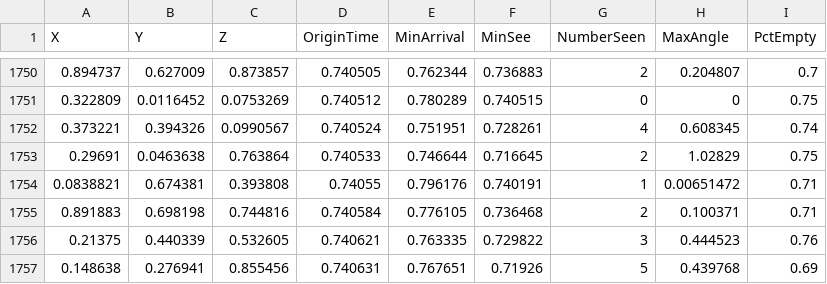
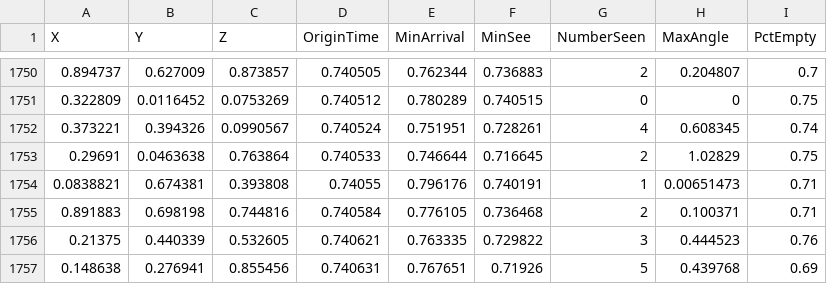
Before and after one commit to jonathanpaulson/grabby_aliens, a CSV file: data/D=3_n=12.0_N=1.00e+08_s=1.0_c=2.0_L=1.0_seed=0.0_empty=100_m=0.6666666666_civs.csv (was data/D=3_n=35.0_N=1.00e+08_s=1.0_c=2.0_L=1.0_seed=0.0_empty=100_m=0.6666666666666666_civs.csv), drawn as a sheet; only a part is shown, gaps mark what is left out.

```diff
--- a/data/D=3_n=35.0_N=1.00e+08_s=1.0_c=2.0_L=1.0_seed=0.0_empty=100_m=0.6666666666666666_civs.csv
+++ b/data/D=3_n=12.0_N=1.00e+08_s=1.0_c=2.0_L=1.0_seed=0.0_empty=100_m=0.6666666666_civs.csv
@@ -1753,3 +1753,3 @@ X,Y,Z,OriginTime,MinArrival,MinSee,NumberSeen,MaxAngle,PctEmpty
 0.29691,0.0463638,0.763864,0.740533,0.746644,0.716645,2,1.02829,0.75
-0.0838821,0.674381,0.393808,0.74055,0.796176,0.740191,1,0.00651472,0.71
+0.0838821,0.674381,0.393808,0.74055,0.796176,0.740191,1,0.00651473,0.71
 0.891883,0.698198,0.744816,0.740584,0.776105,0.736468,2,0.100371,0.71
```
Also changed, not shown: data/D=3_n=12.0_N=1.00e+08_s=1.0_c=1.3333333333333333_L=1.0_seed=0.0_empty=100_m=0.6666666666_civs.csv, data/D=3_n=12.0_N=1.00e+08_s=1.0_c=4.0_L=1.0_seed=0.0_empty=100_m=0.6666666666_years.csv, 28 other files.
